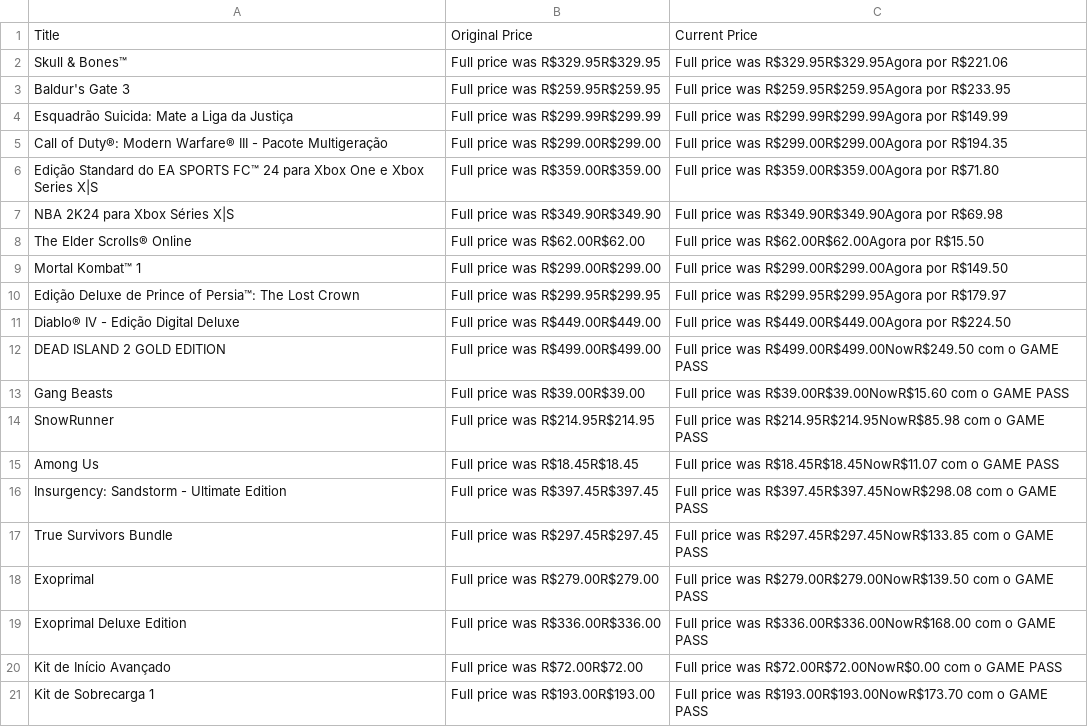
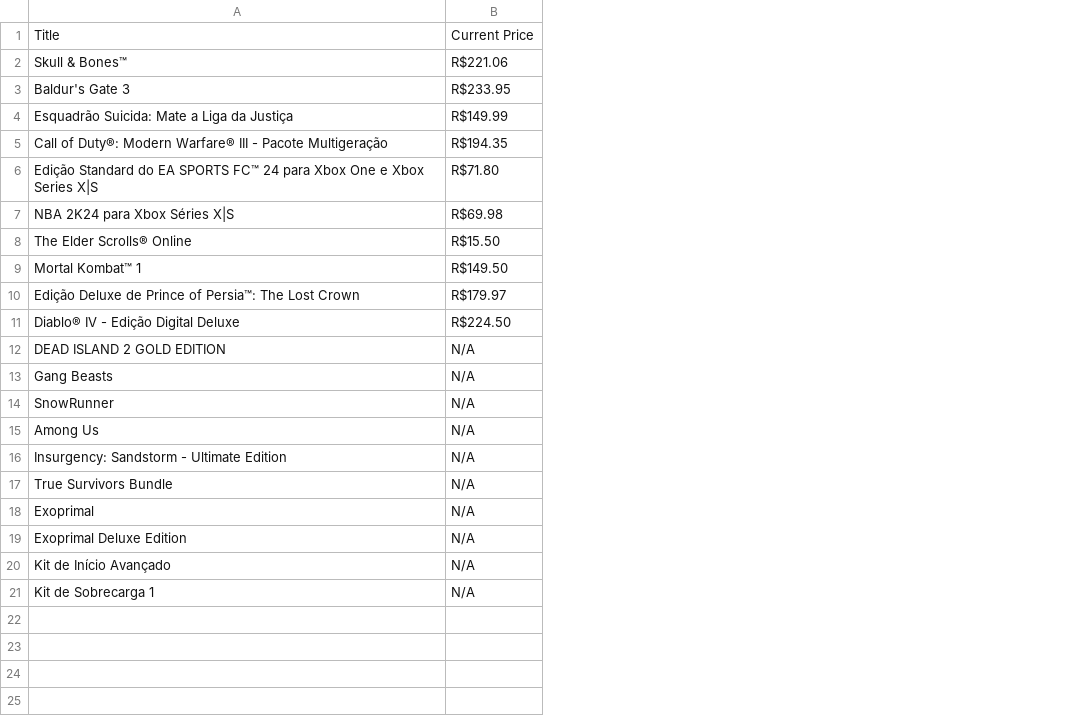
Before and after one commit to jonhvinnykkj/FATEC, a CSV file: xbox_sales.csv, drawn as a sheet; removed rows and columns are numbered as before the commit, all else as after; the diff names each change by its address in the sheet, - before the commit and + after, or states it on an @@ line.

Commit message:
Refactor code to filter and save only the game title and current price in the CSV file

```diff
--- a/xbox_sales.csv
+++ b/xbox_sales.csv
-column B, rows 1-21: Original Price | Full price was R$329.95R$329.95 | Full price was R$259.95R$259.95 | Full price was R$299.99R$299.99 | Full price was R$299.00R$299.00 | Full price was R$359.00R$359.00 | Full price was R$349.90R$349.90 | Full price was R$62.00R$62.00 | Full price was R$299.00R$299.00 | Full price was R$299.95R$299.95 | Full price was R$449.00R$449.00 | Full price was R$499.00R$499.00 | Full price was R$39.00R$39.00 | Full price was R$214.95R$214.95 | Full price was R$18.45R$18.45 | Full price was R$397.45R$397.45 | Full price was R$297.45R$297.45 | Full price was R$279.00R$279.00 | Full price was R$336.00R$336.00 | Full price was R$72.00R$72.00 | Full price was R$193.00R$193.00
-column C, rows 1-21: Current Price | Full price was R$329.95R$329.95Agora por R$221.06 | Full price was R$259.95R$259.95Agora por R$233.95 | Full price was R$299.99R$299.99Agora por R$149.99 | Full price was R$299.00R$299.00Agora por R$194.35 | Full price was R$359.00R$359.00Agora por R$71.80 | Full price was R$349.90R$349.90Agora por R$69.98 | Full price was R$62.00R$62.00Agora por R$15.50 | Full price was R$299.00R$299.00Agora por R$149.50 | Full price was R$299.95R$299.95Agora por R$179.97 | Full price was R$449.00R$449.00Agora por R$224.50 | Full price was R$499.00R$499.00NowR$249.50 com o GAME PASS | Full price was R$39.00R$39.00NowR$15.60 com o GAME PASS | Full price was R$214.95R$214.95NowR$85.98 com o GAME PASS | Full price was R$18.45R$18.45NowR$11.07 com o GAME PASS | Full price was R$397.45R$397.45NowR$298.08 com o GAME PASS | Full price was R$297.45R$297.45NowR$133.85 com o GAME PASS | Full price was R$279.00R$279.00NowR$139.50 com o GAME PASS | Full price was R$336.00R$336.00NowR$168.00 com o GAME PASS | Full price was R$72.00R$72.00NowR$0.00 com o GAME PASS | Full price was R$193.00R$193.00NowR$173.70 com o GAME PASS
+column B, rows 1-21: Current Price | R$221.06 | R$233.95 | R$149.99 | R$194.35 | R$71.80 | R$69.98 | R$15.50 | R$149.50 | R$179.97 | R$224.50 | N/A | N/A | N/A | N/A | N/A | N/A | N/A | N/A | N/A | N/A
```
Also changed, not shown: 2 other files.
